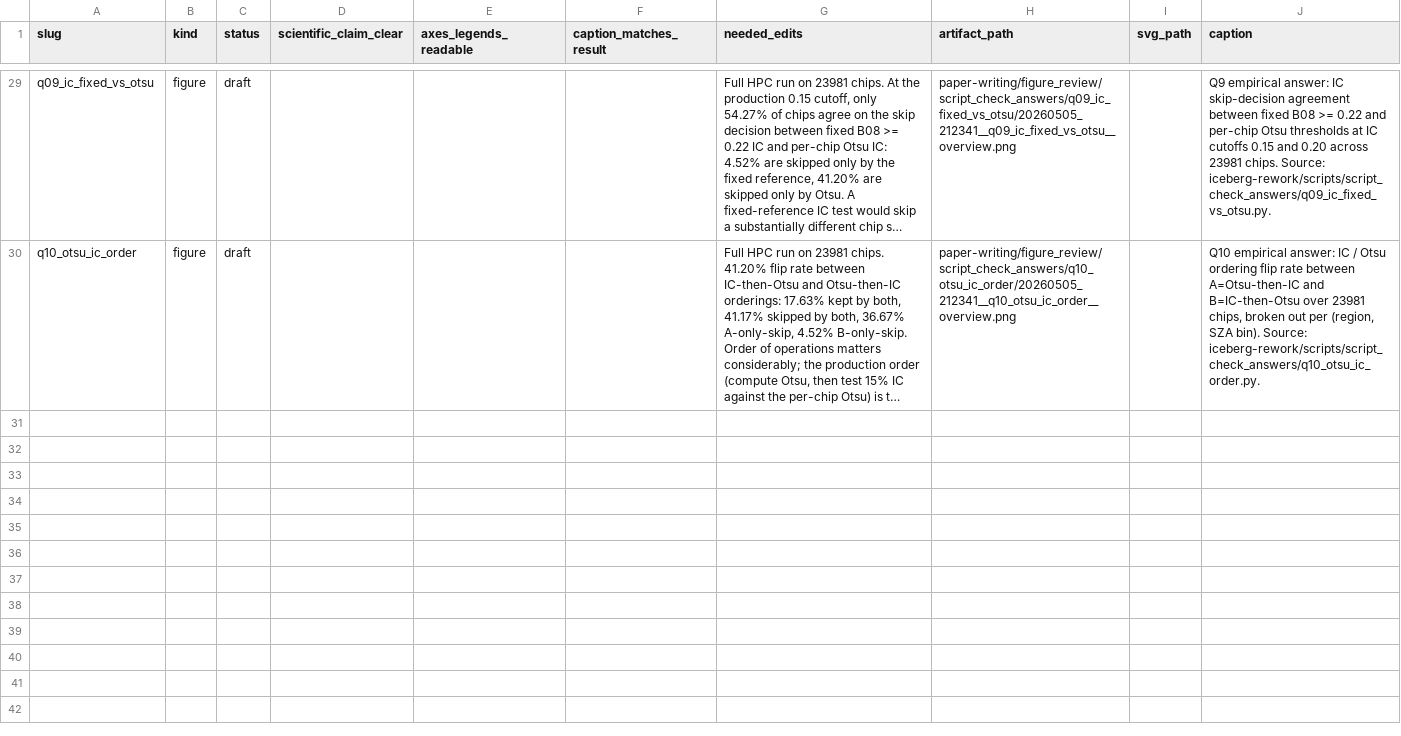
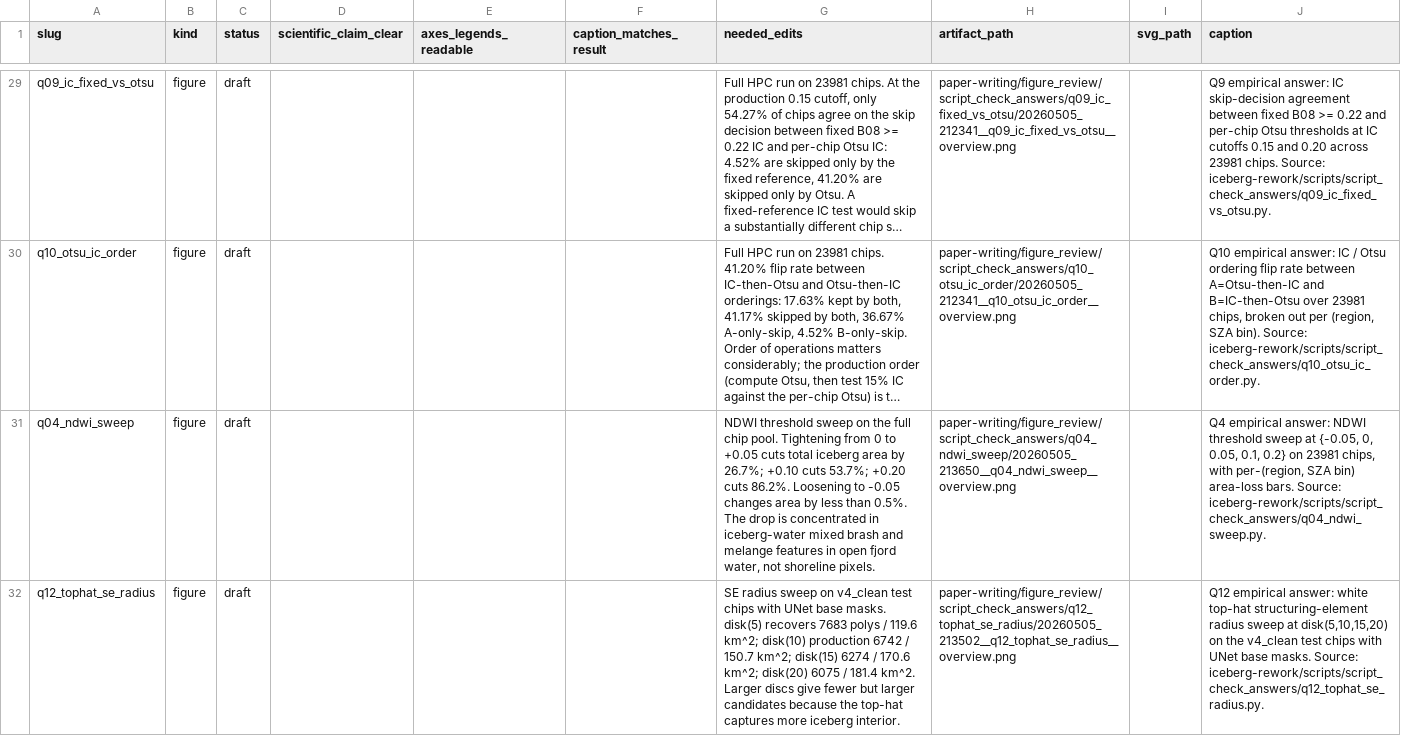
Before and after one commit to llinkas11/iceberg-seg, a CSV file: paper-writing/figure_review/figure_review_checklist.csv, drawn as a sheet; only a part is shown, gaps mark what is left out; long unchanged cells end in …; the diff covers the shown part only; the diff names each change by its address in the sheet, - before the commit and + after, or states it on an @@ line.

```diff
--- a/paper-writing/figure_review/figure_review_checklist.csv
+++ b/paper-writing/figure_review/figure_review_checklist.csv
+row 31: q04_ndwi_sweep | figure | draft |  |  |  | NDWI threshold sweep on the full chip pool. Tightening from 0 to +0.05 cuts total iceberg area by 26.7%; +0.10 cuts 53.7%; +0.20 cuts 86.2%. Loosening to -0.05 changes area by less than 0.5%. The drop is concentrated in iceberg-water mixed brash and melange features in open fjord water, not shoreline pixels. | paper-writing/figure_review/script_check_answers/q04_ndwi_sweep/20260505_213650__q04_ndwi_sweep__overview.png |  | Q4 empirical answer: NDWI threshold sweep at {-0.05, 0, 0.05, 0.1, 0.2} on 23981 chips, with per-(region, SZA bin) area-loss bars. Source: iceberg-rework/scripts/script_check_answers/q04_ndwi_sweep.py.
+row 32: q12_tophat_se_radius | figure | draft |  |  |  | SE radius sweep on v4_clean test chips with UNet base masks. disk(5) recovers 7683 polys / 119.6 km^2; disk(10) production 6742 / 150.7 km^2; disk(15) 6274 / 170.6 km^2; disk(20) 6075 / 181.4 km^2. Larger discs give fewer but larger candidates because the top-hat captures more iceberg interior. | paper-writing/figure_review/script_check_answers/q12_tophat_se_radius/20260505_213502__q12_tophat_se_radius__overview.png |  | Q12 empirical answer: white top-hat structuring-element radius sweep at disk(5,10,15,20) on the v4_clean test chips with UNet base masks. Source: iceberg-rework/scripts/script_check_answers/q12_tophat_se_radius.py.
```
Also changed, not shown: 3 added rows elsewhere in this file, 20 other files.
